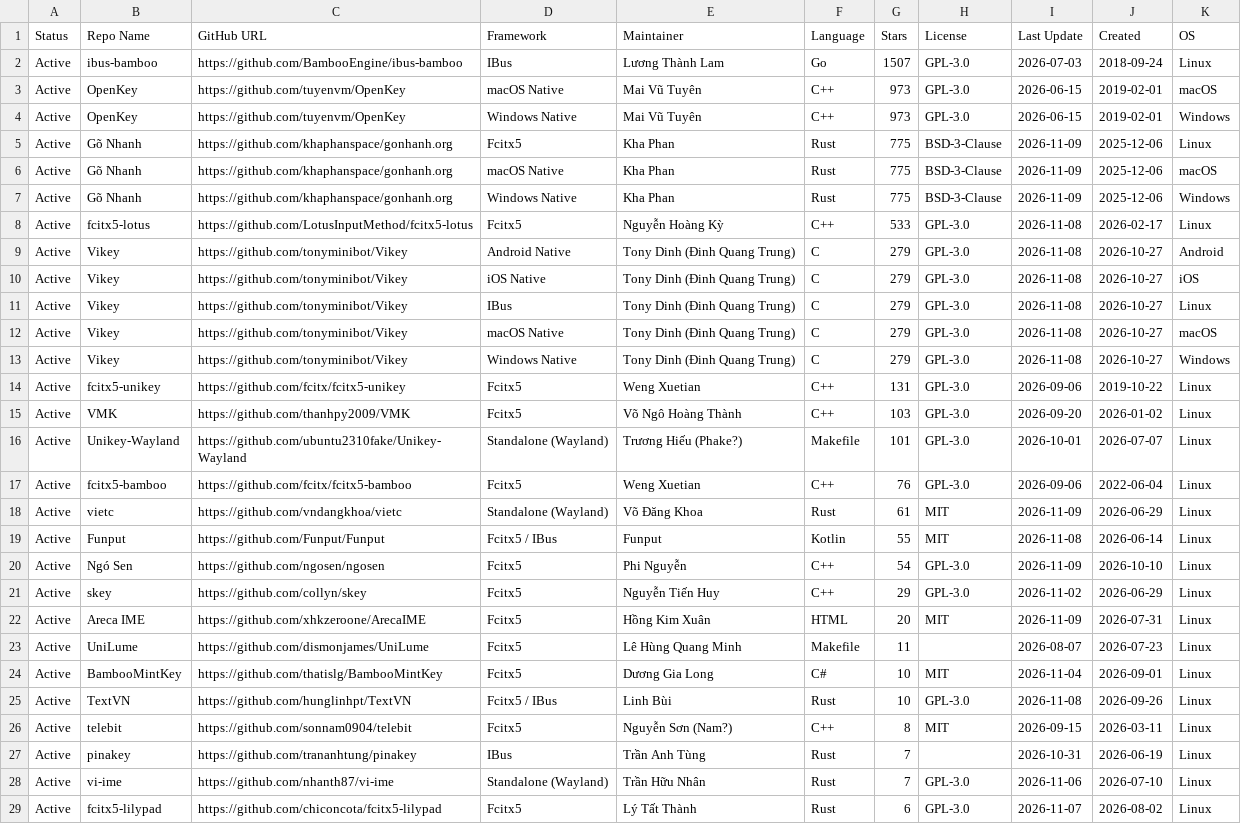
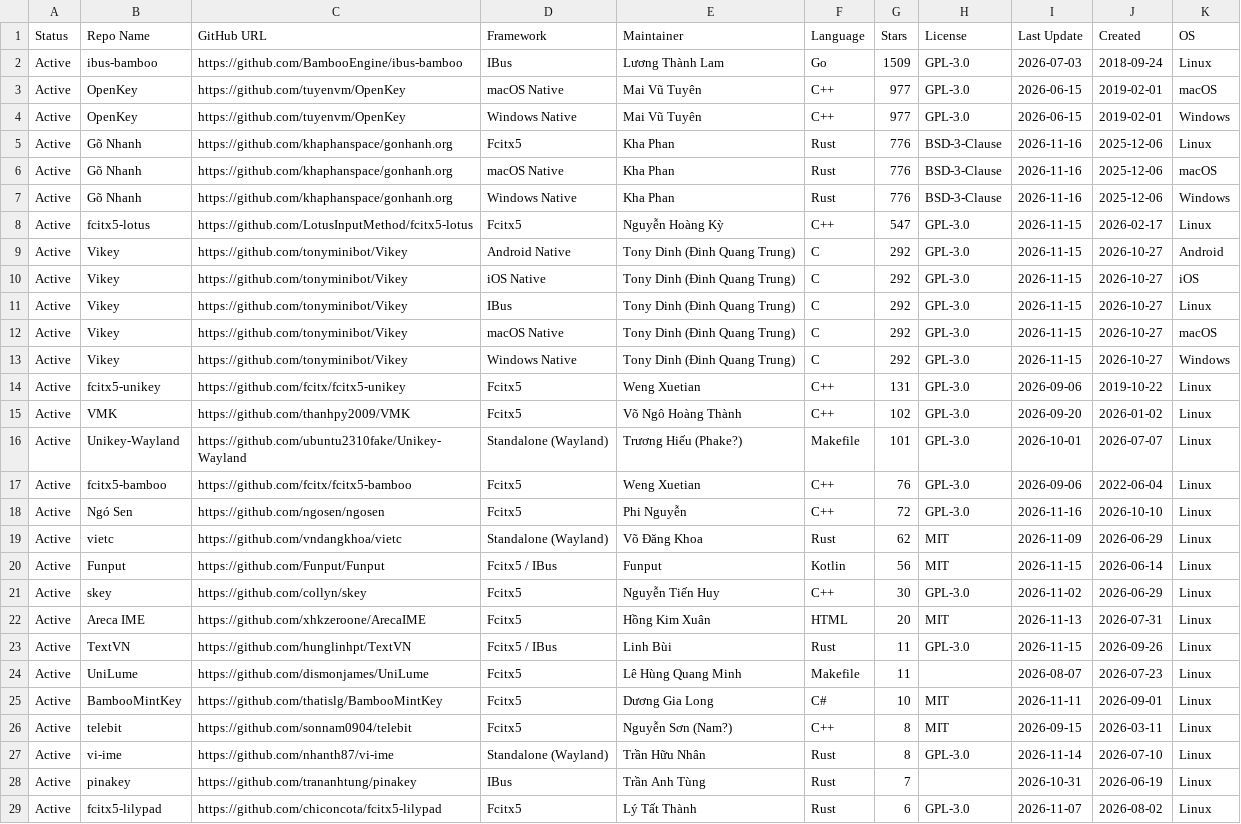
Before and after one commit to hthienloc/vietnamese-ime-tracker, a CSV file: bo-go-tieng-viet.csv, drawn as a sheet; only a part is shown; removed rows and columns are numbered as before the commit, all else as after; the diff covers the shown part only; the diff names each change by its address in the sheet, - before the commit and + after, or states it on an @@ line.

```diff
--- a/bo-go-tieng-viet.csv
+++ b/bo-go-tieng-viet.csv
-G2 (Stars): 1507
+G2 (Stars): 1509
-G3:G4 (Stars): 973
+G3:G4 (Stars): 977
-G5:G7 (Stars): 775
+G5:G7 (Stars): 776
-I5:I7 (Last Update): 2026-11-09
+I5:I7 (Last Update): 2026-11-16
-G8 (Stars): 533
+G8 (Stars): 547
-I8:I13 (Last Update): 2026-11-08
+I8:I13 (Last Update): 2026-11-15
-G9:G13 (Stars): 279
+G9:G13 (Stars): 292
-G15 (Stars): 103
+G15 (Stars): 102
+row 18: Active | Ngó Sen | https://github.com/ngosen/ngosen | Fcitx5 | Phi Nguyễn | C++ | 72 | GPL-3.0 | 2026-11-16 | 2026-10-10 | Linux
-G19 (Stars): 61
+G19 (Stars): 62
-G20 (Stars): 55
+G20 (Stars): 56
-I20 (Last Update): 2026-11-08
+I20 (Last Update): 2026-11-15
-row 20: Active | Ngó Sen | https://github.com/ngosen/ngosen | Fcitx5 | Phi Nguyễn | C++ | 54 | GPL-3.0 | 2026-11-09 | 2026-10-10 | Linux
-G21 (Stars): 29
+G21 (Stars): 30
-I22 (Last Update): 2026-11-09
+I22 (Last Update): 2026-11-13
+row 23: Active | TextVN | https://github.com/hunglinhpt/TextVN | Fcitx5 / IBus | Linh Bùi | Rust | 11 | GPL-3.0 | 2026-11-15 | 2026-09-26 | Linux
-I25 (Last Update): 2026-11-04
+I25 (Last Update): 2026-11-11
-row 25: Active | TextVN | https://github.com/hunglinhpt/TextVN | Fcitx5 / IBus | Linh Bùi | Rust | 10 | GPL-3.0 | 2026-11-08 | 2026-09-26 | Linux
+row 27: Active | vi-ime | https://github.com/nhanth87/vi-ime | Standalone (Wayland) | Trần Hữu Nhân | Rust | 8 | GPL-3.0 | 2026-11-14 | 2026-07-10 | Linux
-row 28: Active | vi-ime | https://github.com/nhanth87/vi-ime | Standalone (Wayland) | Trần Hữu Nhân | Rust | 7 | GPL-3.0 | 2026-11-06 | 2026-07-10 | Linux
```
Also changed, not shown: 7 edited cells elsewhere in this file, 2 other files.
